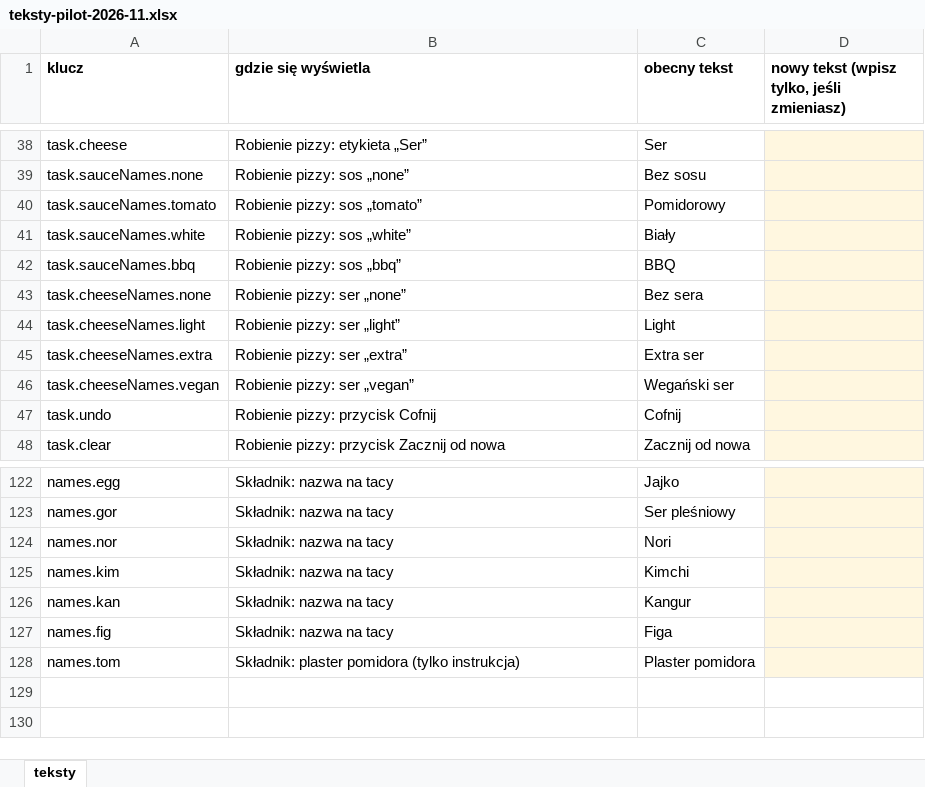
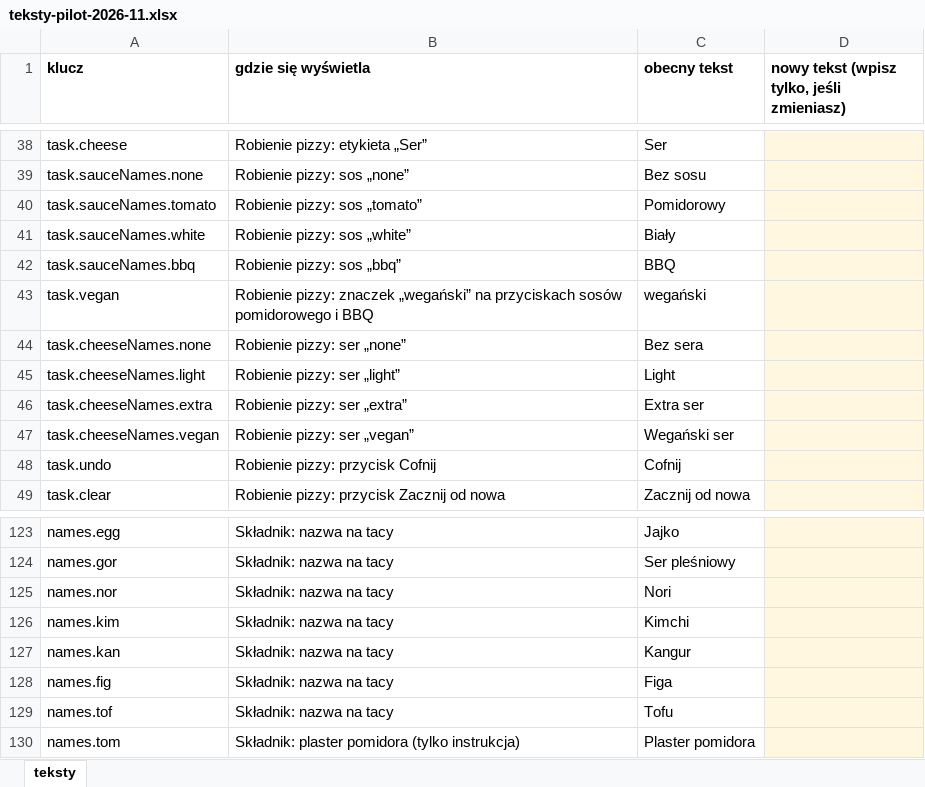
Before and after one commit to berbelekhieronim/Pizza, an Excel workbook: docs/texts/teksty-pilot-2026-11.xlsx, sheet teksty, drawn as a sheet; only a part is shown, gaps mark what is left out; values as stored, in another font and other column widths than the file's, no borders; the diff names each change by its address in the sheet, - before the commit and + after, or states it on an @@ line.

```diff
--- a/docs/texts/teksty-pilot-2026-11.xlsx (sheet teksty)
+++ b/docs/texts/teksty-pilot-2026-11.xlsx (sheet teksty)
+row 43: task.vegan | Robienie pizzy: znaczek „wegański” na przyciskach sosów pomidorowego i BBQ | wegański
+row 129: names.tof | Składnik: nazwa na tacy | Tofu
```
Also changed, not shown: 21 other files.
